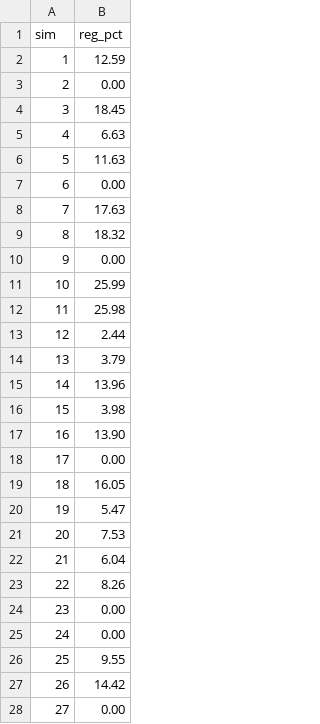
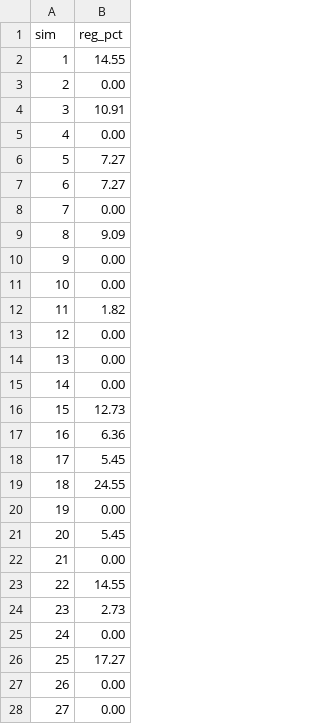
Before and after one commit to bellaa-a/multi_armed_bandit, a CSV file: python/algorithms/thompson/thompson_regret.csv, drawn as a sheet; only a part is shown; the diff covers the shown part only.

```diff
--- a/python/algorithms/thompson/thompson_regret.csv
+++ b/python/algorithms/thompson/thompson_regret.csv
@@ -1,28 +1,28 @@
 sim	reg_pct
-1	12.59
+1	14.55
 2	0.00
-3	18.45
-4	6.63
-5	11.63
-6	0.00
-7	17.63
-8	18.32
+3	10.91
+4	0.00
+5	7.27
+6	7.27
+7	0.00
+8	9.09
 9	0.00
-10	25.99
-11	25.98
-12	2.44
-13	3.79
-14	13.96
-15	3.98
-16	13.90
-17	0.00
-18	16.05
-19	5.47
-20	7.53
-21	6.04
-22	8.26
-23	0.00
+10	0.00
+11	1.82
+12	0.00
+13	0.00
+14	0.00
+15	12.73
+16	6.36
+17	5.45
+18	24.55
+19	0.00
+20	5.45
+21	0.00
+22	14.55
+23	2.73
 24	0.00
-25	9.55
-26	14.42
+25	17.27
+26	0.00
 27	0.00
```
Also changed, not shown: 62 edited cells elsewhere in this file, python/algorithms/epsilon_greedy/annealing_regret.csv, python/algorithms/epsilon_greedy/standard_regret.csv, 20 other files.
